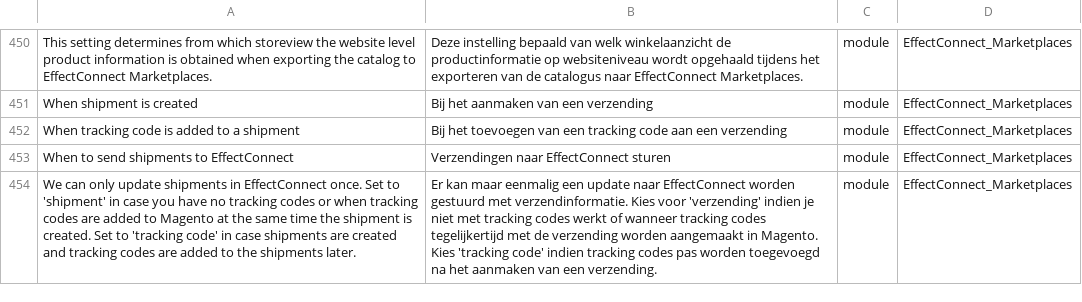
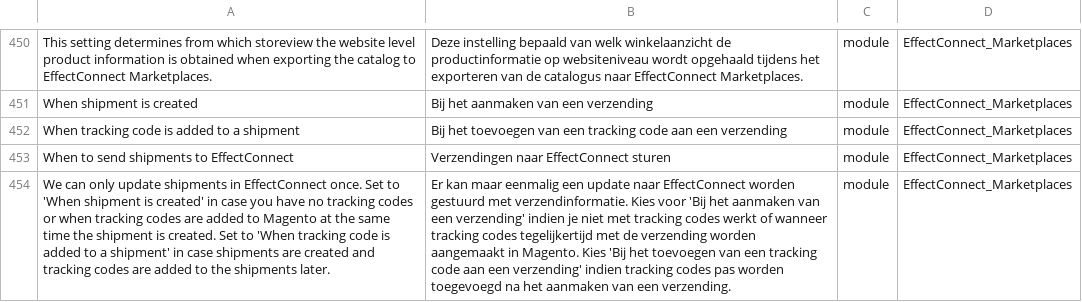
Before and after one commit to EffectConnect/MarketplacesPluginM2, a CSV file: i18n/nl_NL.csv, drawn as a sheet; only a part is shown, gaps mark what is left out; the diff names each change by its address in the sheet, - before the commit and + after, or states it on an @@ line.

Commit message:
Updated translations.

```diff
--- a/i18n/nl_NL.csv
+++ b/i18n/nl_NL.csv
-A454: …Set to 'shipment' in case you have no tracking codes or when tracking codes are added to Magento at the same time the shipment is created. Set to 'tracking code' in case…
+A454: …Set to 'When shipment is created' in case you have no tracking codes or when tracking codes are added to Magento at the same time the shipment is created. Set to 'When tracking code is added to a shipment' in case…
-B454: …Kies voor 'verzending' indien je niet met tracking codes werkt of wanneer tracking codes tegelijkertijd met de verzending worden aangemaakt in Magento. Kies 'tracking code' indien tracking…
+B454: …Kies voor 'Bij het aanmaken van een verzending' indien je niet met tracking codes werkt of wanneer tracking codes tegelijkertijd met de verzending worden aangemaakt in Magento. Kies 'Bij het toevoegen van een tracking code aan een verzending' indien tracking…
```
Also changed, not shown: i18n/en_US.csv, 1 other file.
